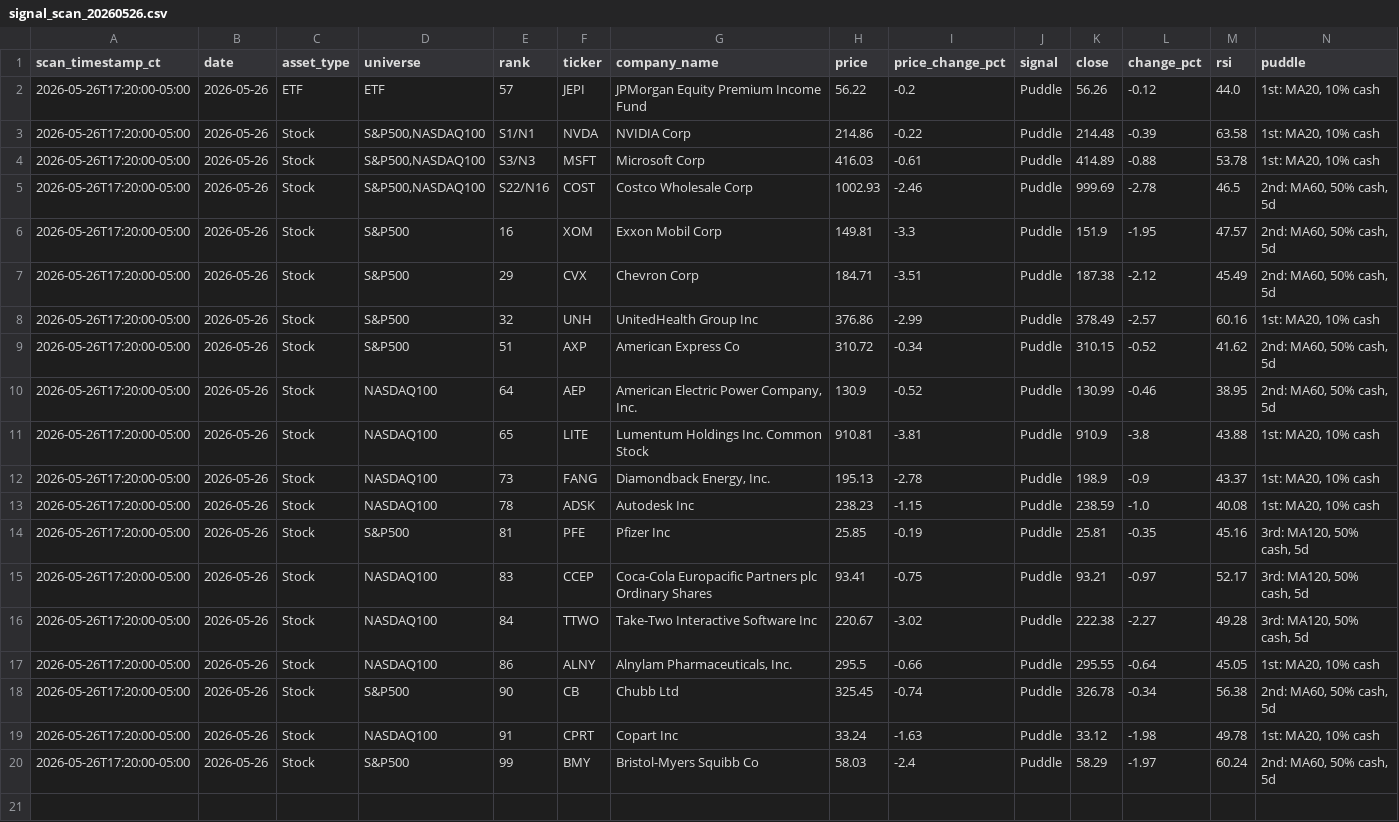
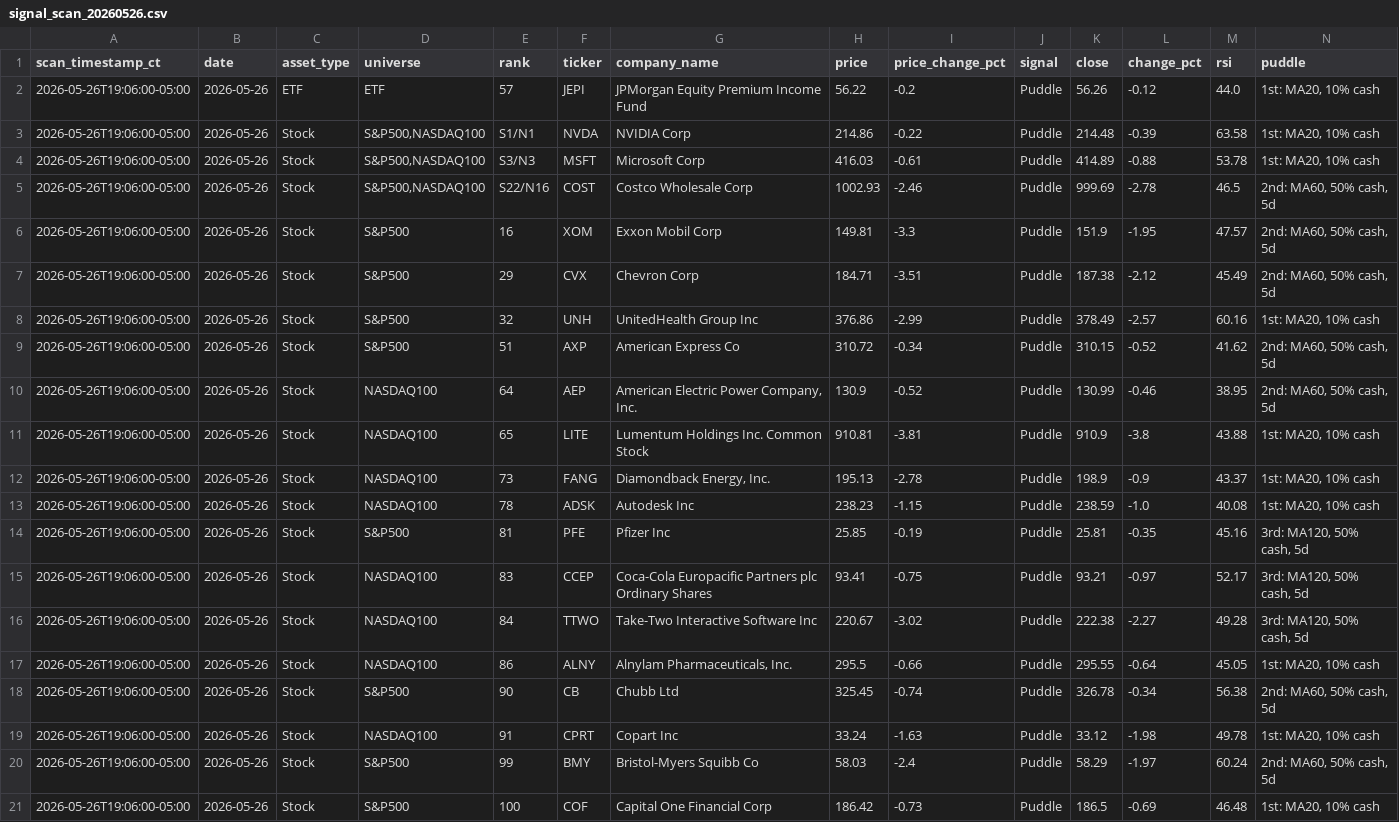
Before and after one commit to jangjb1204-sys/puddle-signal-dashboard, a CSV file: signal_scans/signal_scan_20260526.csv, drawn as a sheet.

```diff
--- a/signal_scans/signal_scan_20260526.csv
+++ b/signal_scans/signal_scan_20260526.csv
@@ -1,20 +1,21 @@
 scan_timestamp_ct,date,asset_type,universe,rank,ticker,company_name,price,price_change_pct,signal,close,change_pct,rsi,puddle
-2026-05-26T17:20:00-05:00,2026-05-26,ETF,ETF,57,JEPI,JPMorgan Equity Premium Income Fund,56.22,-0.2,Puddle,56.26,-0.12,44.0,"1st: MA20, 10% cash"
-2026-05-26T17:20:00-05:00,2026-05-26,Stock,"S&P500,NASDAQ100",S1/N1,NVDA,NVIDIA Corp,214.86,-0.22,Puddle,214.48,-0.39,63.58,"1st: MA20, 10% cash"
-2026-05-26T17:20:00-05:00,2026-05-26,Stock,"S&P500,NASDAQ100",S3/N3,MSFT,Microsoft Corp,416.03,-0.61,Puddle,414.89,-0.88,53.78,"1st: MA20, 10% cash"
-2026-05-26T17:20:00-05:00,2026-05-26,Stock,"S&P500,NASDAQ100",S22/N16,COST,Costco Wholesale Corp,1002.93,-2.46,Puddle,999.69,-2.78,46.5,"2nd: MA60, 50% cash, 5d"
-2026-05-26T17:20:00-05:00,2026-05-26,Stock,S&P500,16,XOM,Exxon Mobil Corp,149.81,-3.3,Puddle,151.9,-1.95,47.57,"2nd: MA60, 50% cash, 5d"
-2026-05-26T17:20:00-05:00,2026-05-26,Stock,S&P500,29,CVX,Chevron Corp,184.71,-3.51,Puddle,187.38,-2.12,45.49,"2nd: MA60, 50% cash, 5d"
-2026-05-26T17:20:00-05:00,2026-05-26,Stock,S&P500,32,UNH,UnitedHealth Group Inc,376.86,-2.99,Puddle,378.49,-2.57,60.16,"1st: MA20, 10% cash"
-2026-05-26T17:20:00-05:00,2026-05-26,Stock,S&P500,51,AXP,American Express Co,310.72,-0.34,Puddle,310.15,-0.52,41.62,"2nd: MA60, 50% cash, 5d"
-2026-05-26T17:20:00-05:00,2026-05-26,Stock,NASDAQ100,64,AEP,"American Electric Power Company, Inc.",130.9,-0.52,Puddle,130.99,-0.46,38.95,"2nd: MA60, 50% cash, 5d"
-2026-05-26T17:20:00-05:00,2026-05-26,Stock,NASDAQ100,65,LITE,Lumentum Holdings Inc. Common Stock,910.81,-3.81,Puddle,910.9,-3.8,43.88,"1st: MA20, 10% cash"
-2026-05-26T17:20:00-05:00,2026-05-26,Stock,NASDAQ100,73,FANG,"Diamondback Energy, Inc.",195.13,-2.78,Puddle,198.9,-0.9,43.37,"1st: MA20, 10% cash"
-2026-05-26T17:20:00-05:00,2026-05-26,Stock,NASDAQ100,78,ADSK,Autodesk Inc,238.23,-1.15,Puddle,238.59,-1.0,40.08,"1st: MA20, 10% cash"
-2026-05-26T17:20:00-05:00,2026-05-26,Stock,S&P500,81,PFE,Pfizer Inc,25.85,-0.19,Puddle,25.81,-0.35,45.16,"3rd: MA120, 50% cash, 5d"
-2026-05-26T17:20:00-05:00,2026-05-26,Stock,NASDAQ100,83,CCEP,Coca-Cola Europacific Partners plc Ordinary Shares,93.41,-0.75,Puddle,93.21,-0.97,52.17,"3rd: MA120, 50% cash, 5d"
-2026-05-26T17:20:00-05:00,2026-05-26,Stock,NASDAQ100,84,TTWO,Take-Two Interactive Software Inc,220.67,-3.02,Puddle,222.38,-2.27,49.28,"3rd: MA120, 50% cash, 5d"
-2026-05-26T17:20:00-05:00,2026-05-26,Stock,NASDAQ100,86,ALNY,"Alnylam Pharmaceuticals, Inc.",295.5,-0.66,Puddle,295.55,-0.64,45.05,"1st: MA20, 10% cash"
-2026-05-26T17:20:00-05:00,2026-05-26,Stock,S&P500,90,CB,Chubb Ltd,325.45,-0.74,Puddle,326.78,-0.34,56.38,"2nd: MA60, 50% cash, 5d"
-2026-05-26T17:20:00-05:00,2026-05-26,Stock,NASDAQ100,91,CPRT,Copart Inc,33.24,-1.63,Puddle,33.12,-1.98,49.78,"1st: MA20, 10% cash"
-2026-05-26T17:20:00-05:00,2026-05-26,Stock,S&P500,99,BMY,Bristol-Myers Squibb Co,58.03,-2.4,Puddle,58.29,-1.97,60.24,"2nd: MA60, 50% cash, 5d"
+2026-05-26T19:06:00-05:00,2026-05-26,ETF,ETF,57,JEPI,JPMorgan Equity Premium Income Fund,56.22,-0.2,Puddle,56.26,-0.12,44.0,"1st: MA20, 10% cash"
+2026-05-26T19:06:00-05:00,2026-05-26,Stock,"S&P500,NASDAQ100",S1/N1,NVDA,NVIDIA Corp,214.86,-0.22,Puddle,214.48,-0.39,63.58,"1st: MA20, 10% cash"
+2026-05-26T19:06:00-05:00,2026-05-26,Stock,"S&P500,NASDAQ100",S3/N3,MSFT,Microsoft Corp,416.03,-0.61,Puddle,414.89,-0.88,53.78,"1st: MA20, 10% cash"
+2026-05-26T19:06:00-05:00,2026-05-26,Stock,"S&P500,NASDAQ100",S22/N16,COST,Costco Wholesale Corp,1002.93,-2.46,Puddle,999.69,-2.78,46.5,"2nd: MA60, 50% cash, 5d"
+2026-05-26T19:06:00-05:00,2026-05-26,Stock,S&P500,16,XOM,Exxon Mobil Corp,149.81,-3.3,Puddle,151.9,-1.95,47.57,"2nd: MA60, 50% cash, 5d"
+2026-05-26T19:06:00-05:00,2026-05-26,Stock,S&P500,29,CVX,Chevron Corp,184.71,-3.51,Puddle,187.38,-2.12,45.49,"2nd: MA60, 50% cash, 5d"
+2026-05-26T19:06:00-05:00,2026-05-26,Stock,S&P500,32,UNH,UnitedHealth Group Inc,376.86,-2.99,Puddle,378.49,-2.57,60.16,"1st: MA20, 10% cash"
+2026-05-26T19:06:00-05:00,2026-05-26,Stock,S&P500,51,AXP,American Express Co,310.72,-0.34,Puddle,310.15,-0.52,41.62,"2nd: MA60, 50% cash, 5d"
+2026-05-26T19:06:00-05:00,2026-05-26,Stock,NASDAQ100,64,AEP,"American Electric Power Company, Inc.",130.9,-0.52,Puddle,130.99,-0.46,38.95,"2nd: MA60, 50% cash, 5d"
+2026-05-26T19:06:00-05:00,2026-05-26,Stock,NASDAQ100,65,LITE,Lumentum Holdings Inc. Common Stock,910.81,-3.81,Puddle,910.9,-3.8,43.88,"1st: MA20, 10% cash"
+2026-05-26T19:06:00-05:00,2026-05-26,Stock,NASDAQ100,73,FANG,"Diamondback Energy, Inc.",195.13,-2.78,Puddle,198.9,-0.9,43.37,"1st: MA20, 10% cash"
+2026-05-26T19:06:00-05:00,2026-05-26,Stock,NASDAQ100,78,ADSK,Autodesk Inc,238.23,-1.15,Puddle,238.59,-1.0,40.08,"1st: MA20, 10% cash"
+2026-05-26T19:06:00-05:00,2026-05-26,Stock,S&P500,81,PFE,Pfizer Inc,25.85,-0.19,Puddle,25.81,-0.35,45.16,"3rd: MA120, 50% cash, 5d"
+2026-05-26T19:06:00-05:00,2026-05-26,Stock,NASDAQ100,83,CCEP,Coca-Cola Europacific Partners plc Ordinary Shares,93.41,-0.75,Puddle,93.21,-0.97,52.17,"3rd: MA120, 50% cash, 5d"
+2026-05-26T19:06:00-05:00,2026-05-26,Stock,NASDAQ100,84,TTWO,Take-Two Interactive Software Inc,220.67,-3.02,Puddle,222.38,-2.27,49.28,"3rd: MA120, 50% cash, 5d"
+2026-05-26T19:06:00-05:00,2026-05-26,Stock,NASDAQ100,86,ALNY,"Alnylam Pharmaceuticals, Inc.",295.5,-0.66,Puddle,295.55,-0.64,45.05,"1st: MA20, 10% cash"
+2026-05-26T19:06:00-05:00,2026-05-26,Stock,S&P500,90,CB,Chubb Ltd,325.45,-0.74,Puddle,326.78,-0.34,56.38,"2nd: MA60, 50% cash, 5d"
+2026-05-26T19:06:00-05:00,2026-05-26,Stock,NASDAQ100,91,CPRT,Copart Inc,33.24,-1.63,Puddle,33.12,-1.98,49.78,"1st: MA20, 10% cash"
+2026-05-26T19:06:00-05:00,2026-05-26,Stock,S&P500,99,BMY,Bristol-Myers Squibb Co,58.03,-2.4,Puddle,58.29,-1.97,60.24,"2nd: MA60, 50% cash, 5d"
+2026-05-26T19:06:00-05:00,2026-05-26,Stock,S&P500,100,COF,Capital One Financial Corp,186.42,-0.73,Puddle,186.5,-0.69,46.48,"1st: MA20, 10% cash"
```
